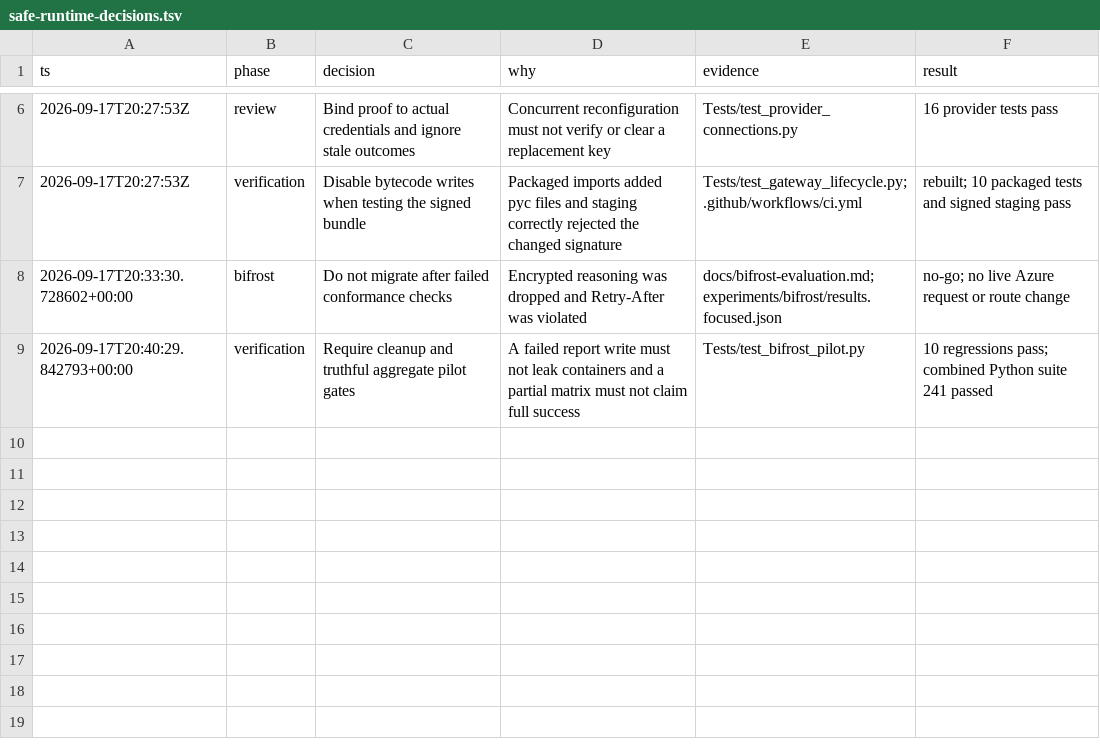
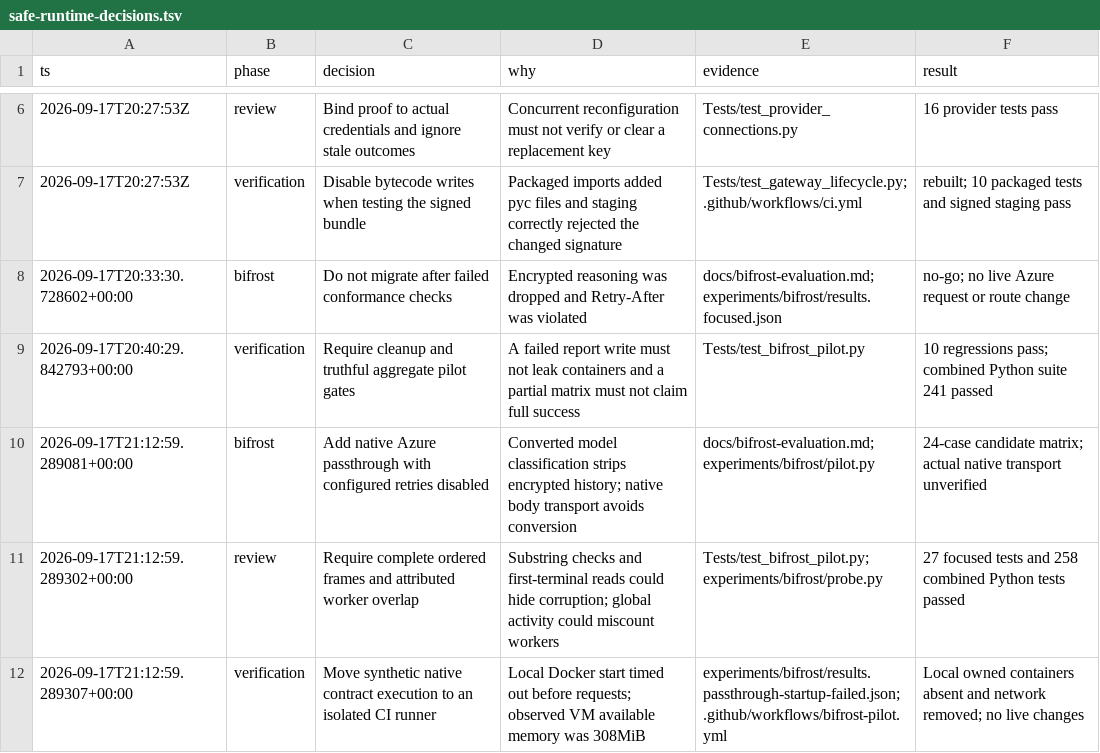
Before and after one commit to napiermd/CodexModelSwitcher, a TSV file: docs/verification/safe-runtime-decisions.tsv, drawn as a sheet; only a part is shown, gaps mark what is left out.

Commit message:
Test native Azure passthrough without hidden retries or lossy stream checks

```diff
--- a/docs/verification/safe-runtime-decisions.tsv
+++ b/docs/verification/safe-runtime-decisions.tsv
@@ -9 +9,4 @@ ts	phase	decision	why	evidence	result
 2026-09-17T20:40:29.842793+00:00	verification	Require cleanup and truthful aggregate pilot gates	A failed report write must not leak containers and a partial matrix must not claim full success	Tests/test_bifrost_pilot.py	10 regressions pass; combined Python suite 241 passed
+2026-09-17T21:12:59.289081+00:00	bifrost	Add native Azure passthrough with configured retries disabled	Converted model classification strips encrypted history; native body transport avoids conversion	docs/bifrost-evaluation.md; experiments/bifrost/pilot.py	24-case candidate matrix; actual native transport unverified
+2026-09-17T21:12:59.289302+00:00	review	Require complete ordered frames and attributed worker overlap	Substring checks and first-terminal reads could hide corruption; global activity could miscount workers	Tests/test_bifrost_pilot.py; experiments/bifrost/probe.py	27 focused tests and 258 combined Python tests passed
+2026-09-17T21:12:59.289307+00:00	verification	Move synthetic native contract execution to an isolated CI runner	Local Docker start timed out before requests; observed VM available memory was 308MiB	experiments/bifrost/results.passthrough-startup-failed.json; .github/workflows/bifrost-pilot.yml	Local owned containers absent and network removed; no live changes
```
Also changed, not shown: 8 other files.
